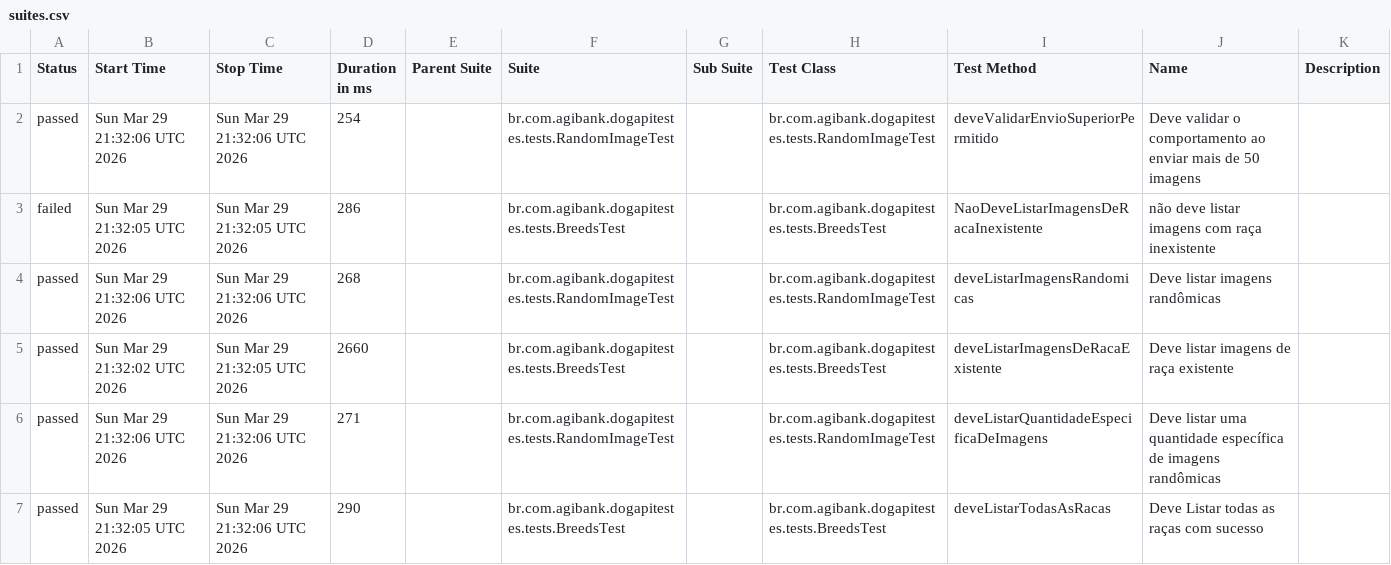
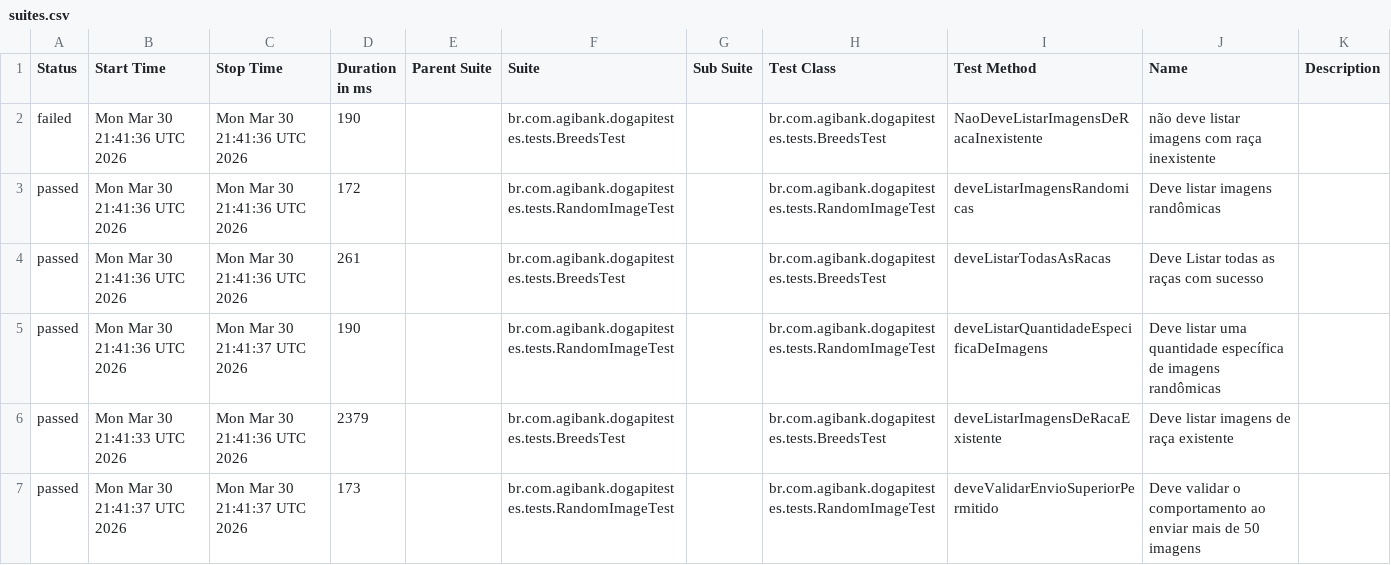
Before and after one commit to JosinaldoGJunior/desafio-tecnico-agibank, a CSV file: data/suites.csv, drawn as a sheet.

```diff
--- a/data/suites.csv
+++ b/data/suites.csv
@@ -1,7 +1,7 @@
 "Status","Start Time","Stop Time","Duration in ms","Parent Suite","Suite","Sub Suite","Test Class","Test Method","Name","Description"
-"passed","Sun Mar 29 21:32:06 UTC 2026","Sun Mar 29 21:32:06 UTC 2026","254","","br.com.agibank.dogapitestes.tests.RandomImageTest","","br.com.agibank.dogapitestes.tests.RandomImageTest","deveValidarEnvioSuperiorPermitido","Deve validar o comportamento ao enviar mais de 50 imagens",""
-"failed","Sun Mar 29 21:32:05 UTC 2026","Sun Mar 29 21:32:05 UTC 2026","286","","br.com.agibank.dogapitestes.tests.BreedsTest","","br.com.agibank.dogapitestes.tests.BreedsTest","NaoDeveListarImagensDeRacaInexistente","não deve listar imagens com raça inexistente",""
-"passed","Sun Mar 29 21:32:06 UTC 2026","Sun Mar 29 21:32:06 UTC 2026","268","","br.com.agibank.dogapitestes.tests.RandomImageTest","","br.com.agibank.dogapitestes.tests.RandomImageTest","deveListarImagensRandomicas","Deve listar imagens randômicas",""
-"passed","Sun Mar 29 21:32:02 UTC 2026","Sun Mar 29 21:32:05 UTC 2026","2660","","br.com.agibank.dogapitestes.tests.BreedsTest","","br.com.agibank.dogapitestes.tests.BreedsTest","deveListarImagensDeRacaExistente","Deve listar imagens de raça existente",""
-"passed","Sun Mar 29 21:32:06 UTC 2026","Sun Mar 29 21:32:06 UTC 2026","271","","br.com.agibank.dogapitestes.tests.RandomImageTest","","br.com.agibank.dogapitestes.tests.RandomImageTest","deveListarQuantidadeEspecificaDeImagens","Deve listar uma quantidade específica de imagens randômicas",""
-"passed","Sun Mar 29 21:32:05 UTC 2026","Sun Mar 29 21:32:06 UTC 2026","290","","br.com.agibank.dogapitestes.tests.BreedsTest","","br.com.agibank.dogapitestes.tests.BreedsTest","deveListarTodasAsRacas","Deve Listar todas as raças com sucesso",""
+"failed","Mon Mar 30 21:41:36 UTC 2026","Mon Mar 30 21:41:36 UTC 2026","190","","br.com.agibank.dogapitestes.tests.BreedsTest","","br.com.agibank.dogapitestes.tests.BreedsTest","NaoDeveListarImagensDeRacaInexistente","não deve listar imagens com raça inexistente",""
+"passed","Mon Mar 30 21:41:36 UTC 2026","Mon Mar 30 21:41:36 UTC 2026","172","","br.com.agibank.dogapitestes.tests.RandomImageTest","","br.com.agibank.dogapitestes.tests.RandomImageTest","deveListarImagensRandomicas","Deve listar imagens randômicas",""
+"passed","Mon Mar 30 21:41:36 UTC 2026","Mon Mar 30 21:41:36 UTC 2026","261","","br.com.agibank.dogapitestes.tests.BreedsTest","","br.com.agibank.dogapitestes.tests.BreedsTest","deveListarTodasAsRacas","Deve Listar todas as raças com sucesso",""
+"passed","Mon Mar 30 21:41:36 UTC 2026","Mon Mar 30 21:41:37 UTC 2026","190","","br.com.agibank.dogapitestes.tests.RandomImageTest","","br.com.agibank.dogapitestes.tests.RandomImageTest","deveListarQuantidadeEspecificaDeImagens","Deve listar uma quantidade específica de imagens randômicas",""
+"passed","Mon Mar 30 21:41:33 UTC 2026","Mon Mar 30 21:41:36 UTC 2026","2379","","br.com.agibank.dogapitestes.tests.BreedsTest","","br.com.agibank.dogapitestes.tests.BreedsTest","deveListarImagensDeRacaExistente","Deve listar imagens de raça existente",""
+"passed","Mon Mar 30 21:41:37 UTC 2026","Mon Mar 30 21:41:37 UTC 2026","173","","br.com.agibank.dogapitestes.tests.RandomImageTest","","br.com.agibank.dogapitestes.tests.RandomImageTest","deveValidarEnvioSuperiorPermitido","Deve validar o comportamento ao enviar mais de 50 imagens",""
```
Also changed, not shown: 26 other files.
